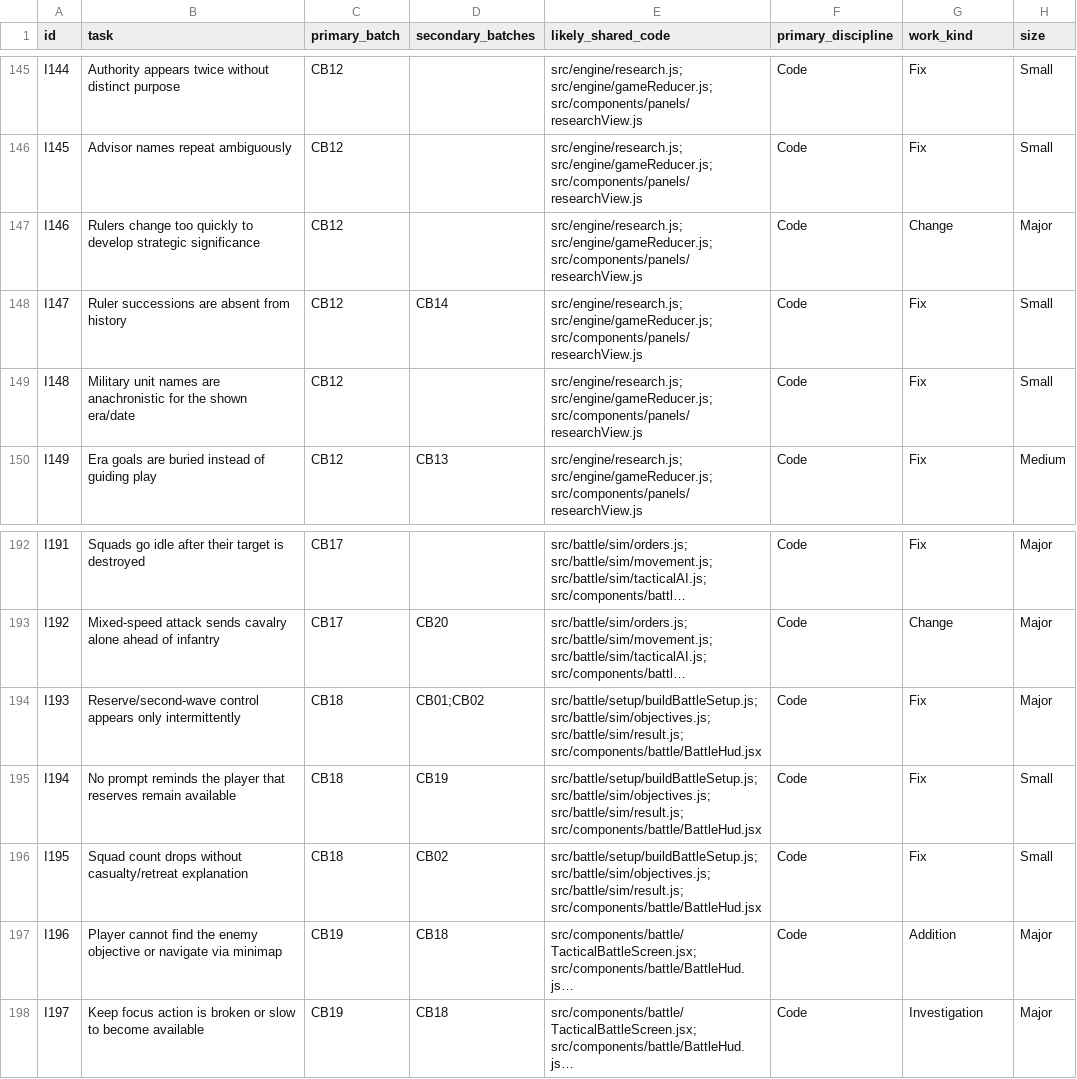
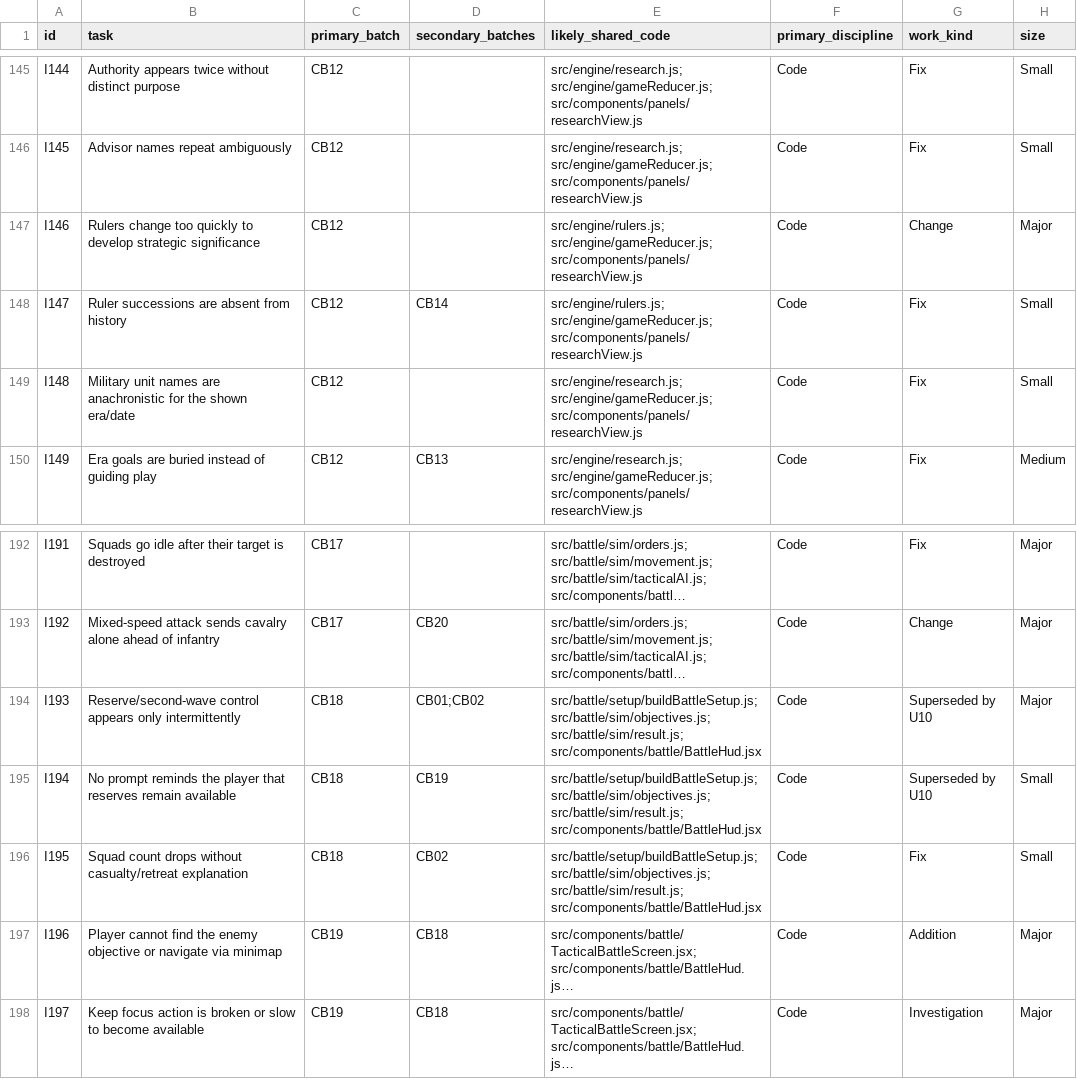
Before and after one commit to yaniv89/terra-imperium, a CSV file: plans/playtest-audits-code-batches.csv, drawn as a sheet; only a part is shown, gaps mark what is left out; long unchanged cells end in …; the diff names each change by its address in the sheet, - before the commit and + after, or states it on an @@ line.

```diff
--- a/plans/playtest-audits-code-batches.csv
+++ b/plans/playtest-audits-code-batches.csv
-E147:E148 (likely_shared_code): src/engine/research.js; src/engine/gameReducer.js; src/components/panels/researchView.js
+E147:E148 (likely_shared_code): src/engine/rulers.js; src/engine/gameReducer.js; src/components/panels/researchView.js
-G194:G195 (work_kind): Fix
+G194:G195 (work_kind): Superseded by U10
```
Also changed, not shown: plans/playtest-audits-item-inventory.csv, plans/playtest-audits-work-breakdown.csv, 2 other files.
